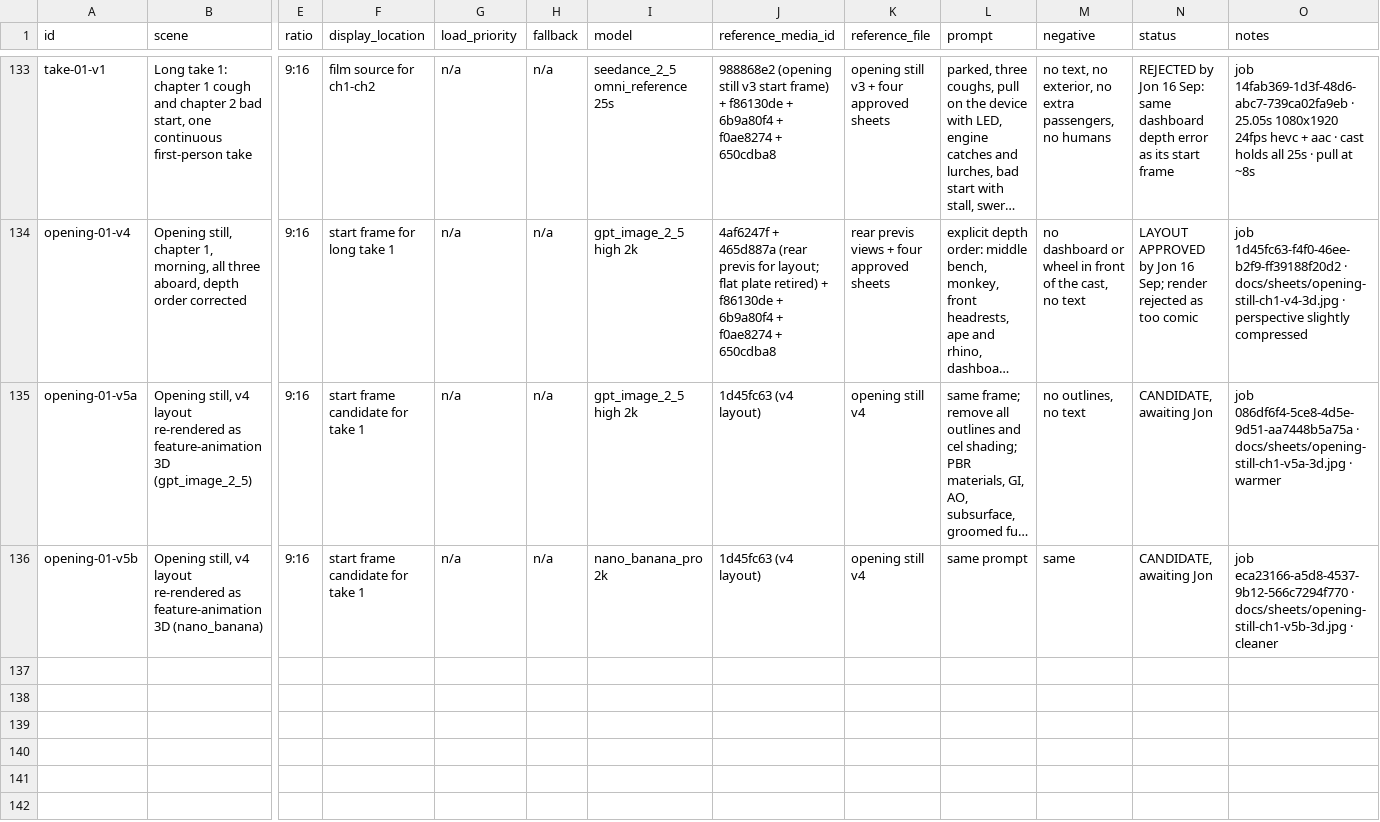
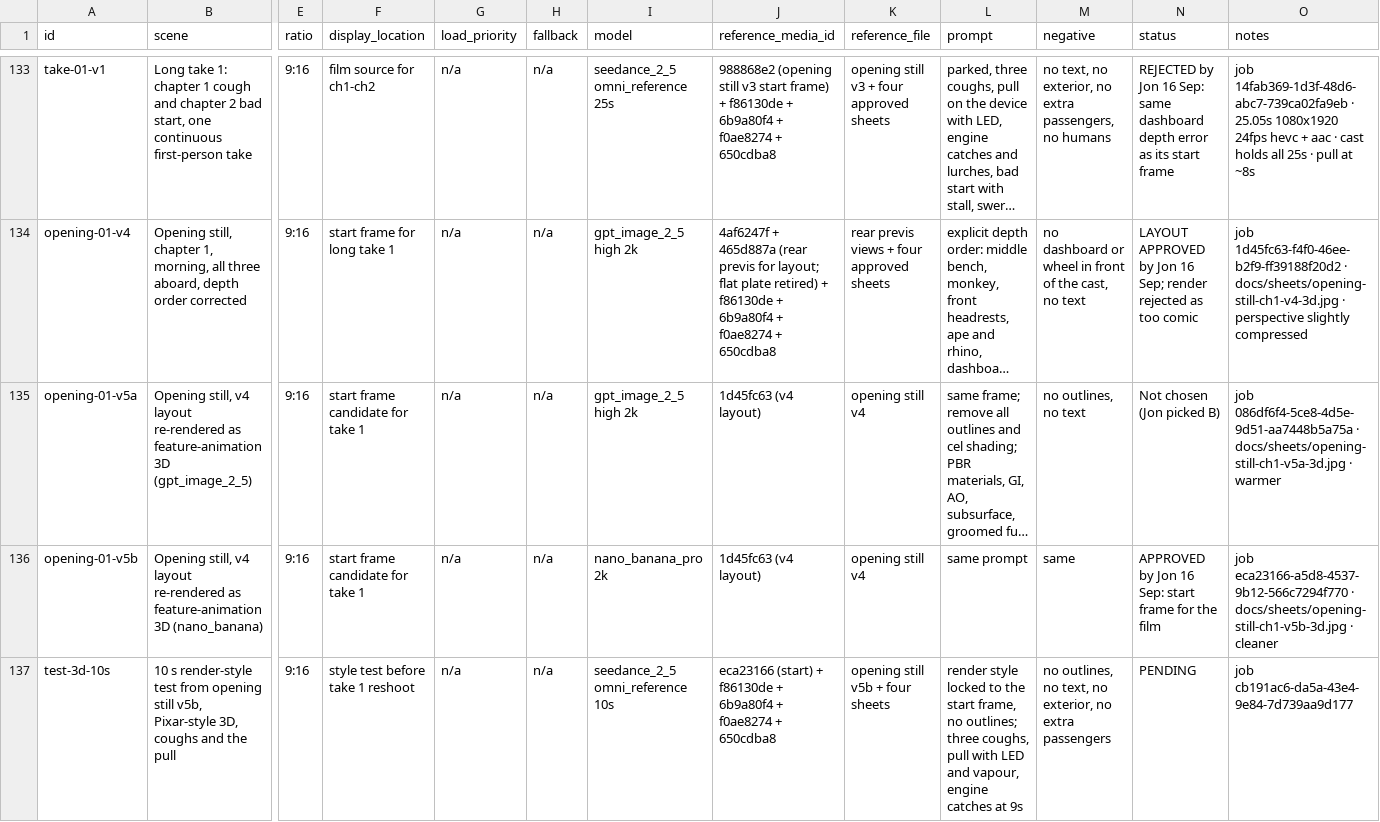
Before and after one commit to SynergyZAW/safari-smoke-drive, a CSV file: docs/asset-ledger.csv, drawn as a sheet; only a part is shown, gaps mark what is left out; long unchanged cells end in …; rows hold the shown columns only; the diff names each change by its address in the sheet, - before the commit and + after, or states it on an @@ line.

```diff
--- a/docs/asset-ledger.csv
+++ b/docs/asset-ledger.csv
-N135 (status): CANDIDATE, awaiting Jon
+N135 (status): Not chosen (Jon picked B)
-N136 (status): CANDIDATE, awaiting Jon
+N136 (status): APPROVED by Jon 16 Sep: start frame for the film
+row 137: test-3d-10s | 10 s render-style test from opening still v5b, Pixar-style 3D, coughs and the pull | 9:16 | style test before take 1 reshoot | n/a | n/a | seedance_2_5 omni_reference 10s | eca23166 (start) + f86130de + 6b9a80f4 + f0ae8274 + 650cdba8 | opening still v5b + four sheets | render style locked to the start frame, no outlines; three coughs, pull with LED and vapour, engine catches at 9s | no outlines, no text, no exterior, no extra passengers | PENDING | job cb191ac6-da5a-43e4-9e84-7d739aa9d177
```
